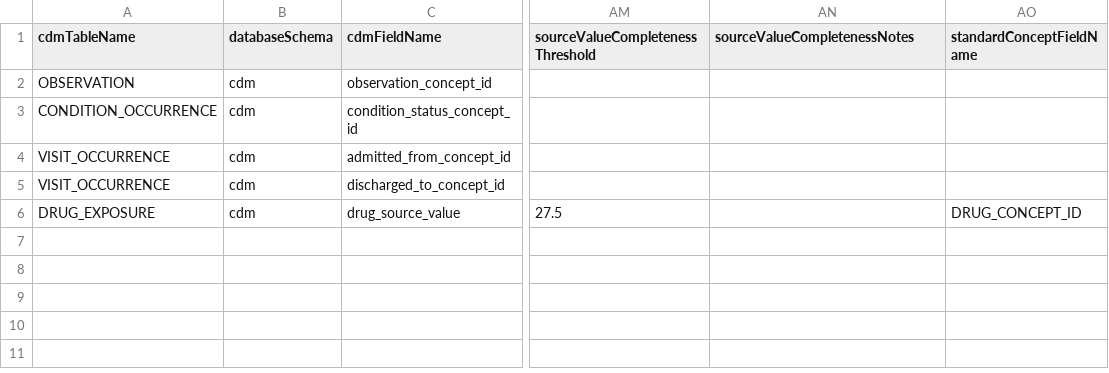
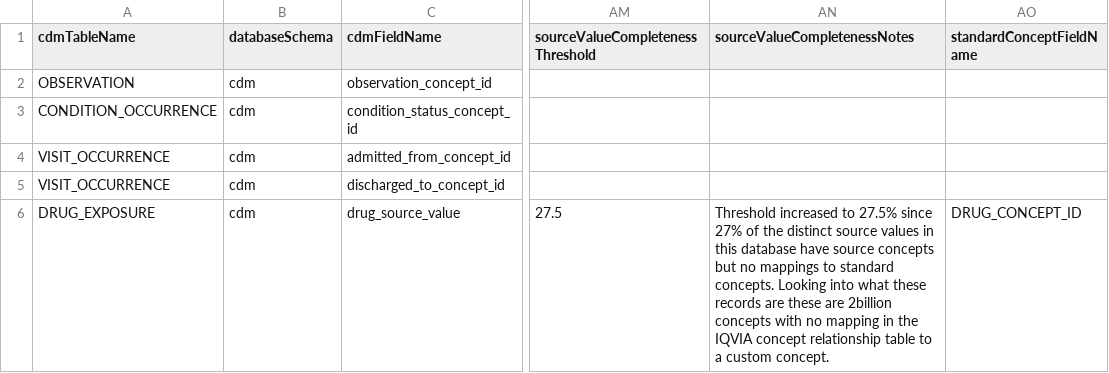
Before and after one commit to OHDSI/ETL-LambdaBuilder, a CSV file: dqd_thresholds/IQVIA_DE/custom/OMOP_CDMv5.4_Field_Level.csv, drawn as a sheet; only a part is shown, gaps mark what is left out; the diff names each change by its address in the sheet, - before the commit and + after, or states it on an @@ line.

```diff
--- a/dqd_thresholds/IQVIA_DE/custom/OMOP_CDMv5.4_Field_Level.csv
+++ b/dqd_thresholds/IQVIA_DE/custom/OMOP_CDMv5.4_Field_Level.csv
-AN6 (sourceValueCompletenessNotes): (empty)
+AN6 (sourceValueCompletenessNotes): Threshold increased to 27.5% since 27% of the distinct source values in this database have source concepts but no mappings to standard concepts. Looking into what these records are these are 2billion concepts with no mapping in the IQVIA concept relationship table to a custom concept.
```
Also changed, not shown: dqd_thresholds/OMOP_CDMv5.4_Field_Level_Universal.csv, 10 other files.
